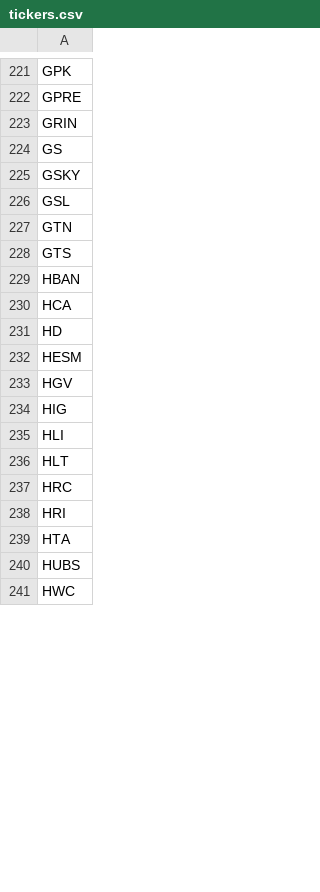
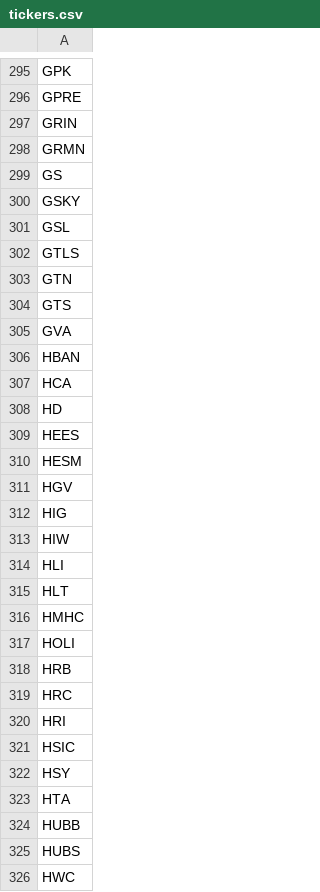
Before and after one commit to gargshail/stocktrader, a CSV file: tickers.csv, drawn as a sheet; only a part is shown, gaps mark what is left out; the diff covers the shown part only; the diff names each change by its address in the sheet, - before the commit and + after, or states it on an @@ line.

Commit message:
Update tickers.csv

```diff
--- a/tickers.csv
+++ b/tickers.csv
+row 298: GRMN
+row 302: GTLS
+row 305: GVA
+row 309: HEES
+row 313: HIW
+row 316: HMHC
+row 317: HOLI
+row 318: HRB
+row 321: HSIC
+row 322: HSY
+row 324: HUBB
```
Also changed, not shown: 175 added rows, 7 removed rows and 6 edited cells elsewhere in this file.
